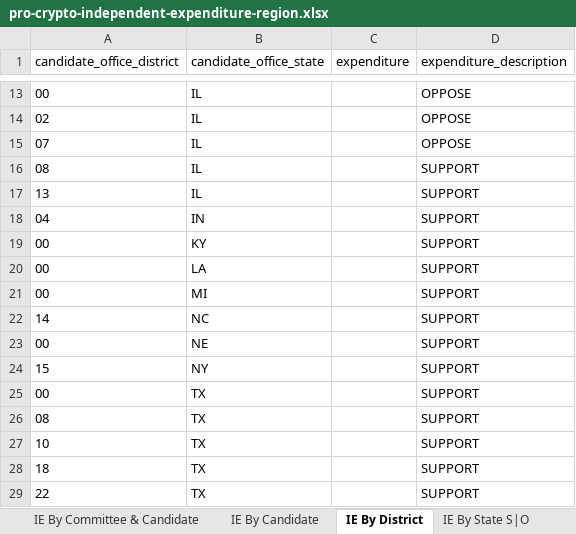
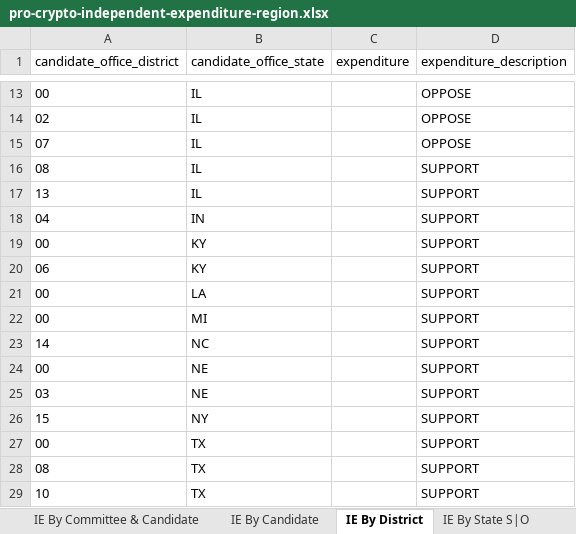
Before and after one commit to JJ-TrackAIPAC/TrackAIPAC, an Excel workbook: reports/pro-crypto/pro-crypto-independent-expenditure-region.xlsx, sheet IE By District, drawn as a sheet; only a part is shown, gaps mark what is left out; the shorter side is filled out with more unchanged rows; values as stored, in another font and other column widths than the file's, no borders; table styles not drawn; the diff names each change by its address in the sheet, - before the commit and + after, or states it on an @@ line.

```diff
--- a/reports/pro-crypto/pro-crypto-independent-expenditure-region.xlsx (sheet IE By District)
+++ b/reports/pro-crypto/pro-crypto-independent-expenditure-region.xlsx (sheet IE By District)
+row 20: 06 | KY |  | SUPPORT
+row 25: 03 | NE |  | SUPPORT
```
Also changed, not shown: sheet IE By Committee & Candidate, sheet IE By Candidate, sheet Committee IE By State, reports/pro-big-tech/pro-big-tech-disbursement-report.xlsx, reports/pro-crypto/pro-crypto-F24-ie-report.xlsx, 14 other files.
